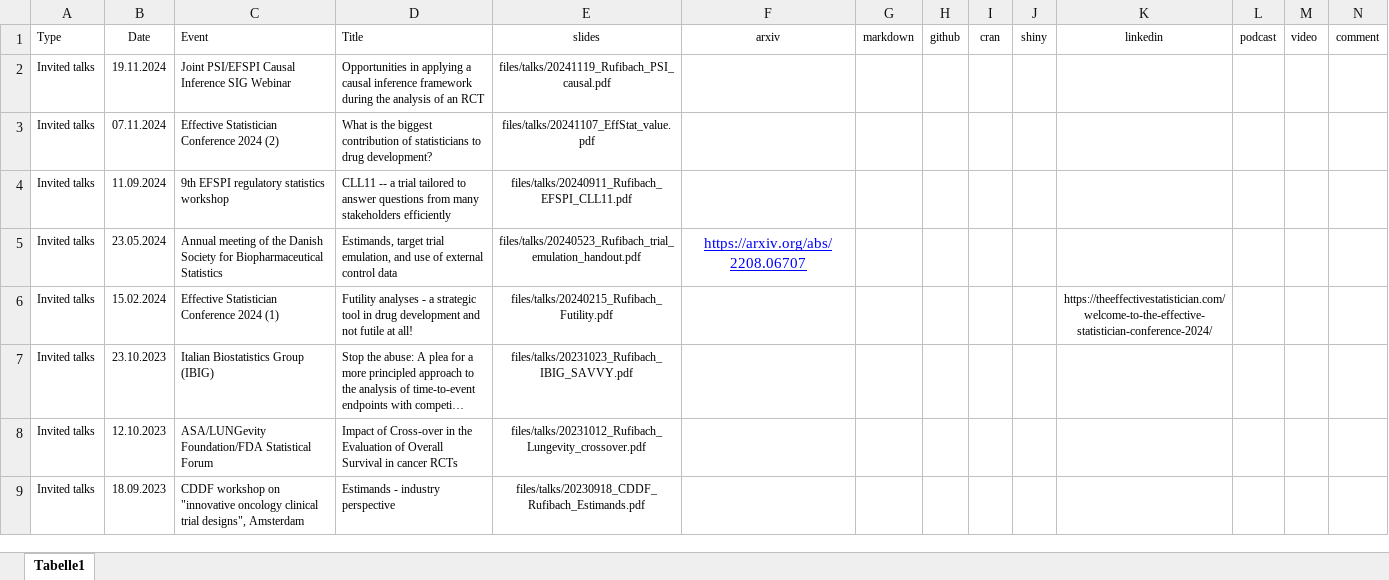
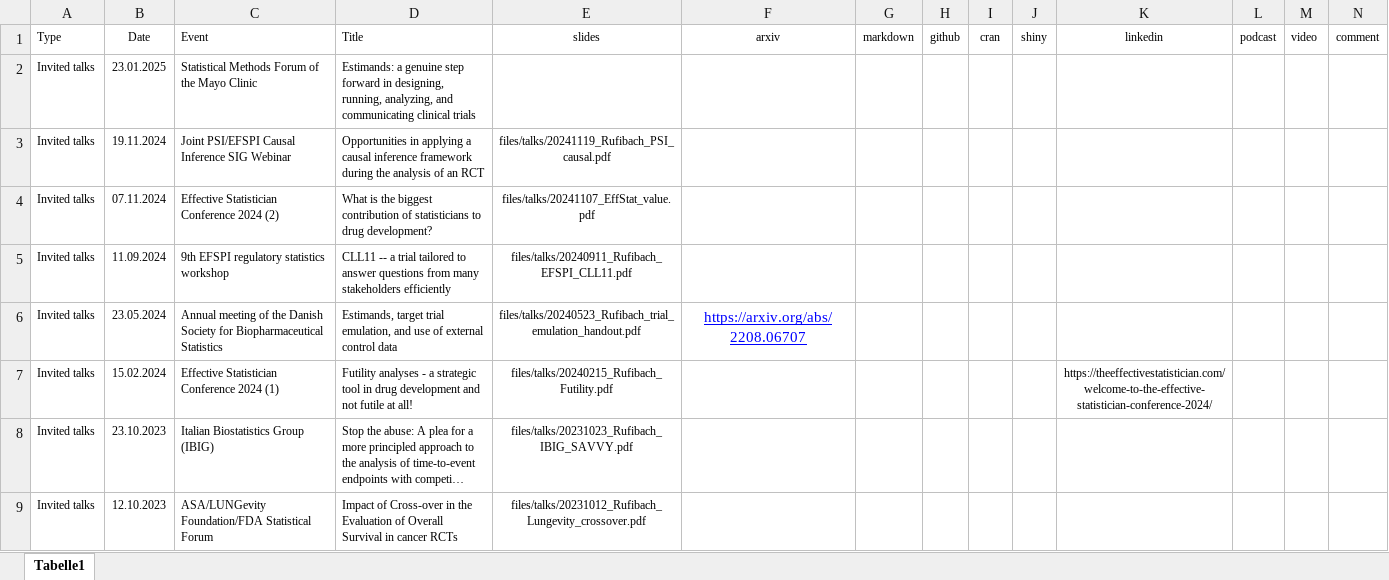
Before and after one commit to numbersman77/kasparrufibach, an Excel workbook: data/talks.xlsx, sheet Tabelle1, drawn as a sheet; only a part is shown; the shorter side is filled out with more unchanged rows; long unchanged cells end in …; values as stored, in another font and other column widths than the file's, no borders; the diff names each change by its address in the sheet, - before the commit and + after, or states it on an @@ line.

```diff
--- a/data/talks.xlsx (sheet Tabelle1)
+++ b/data/talks.xlsx (sheet Tabelle1)
+row 2: Invited talks | 23.01.2025 | Statistical Methods Forum of the Mayo Clinic | Estimands: a genuine step forward in designing, running, analyzing, and communicating clinical trials
```
Also changed, not shown: data/publications.xlsx, 3 other files.
